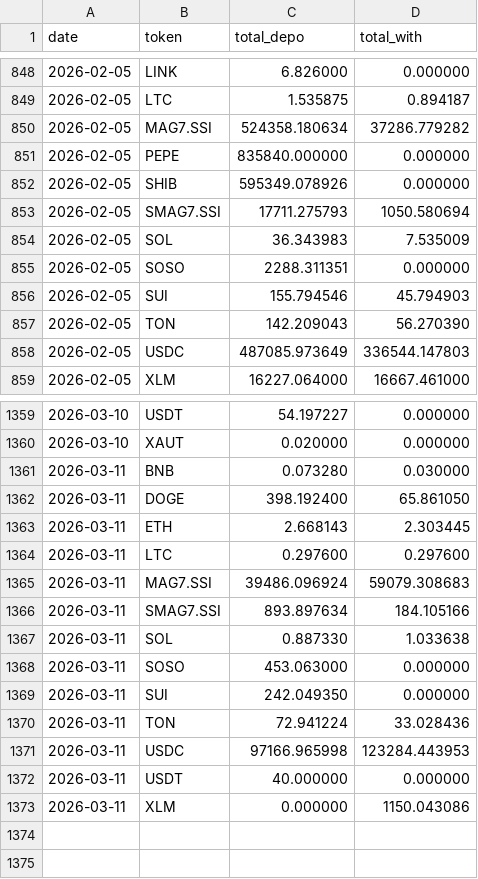
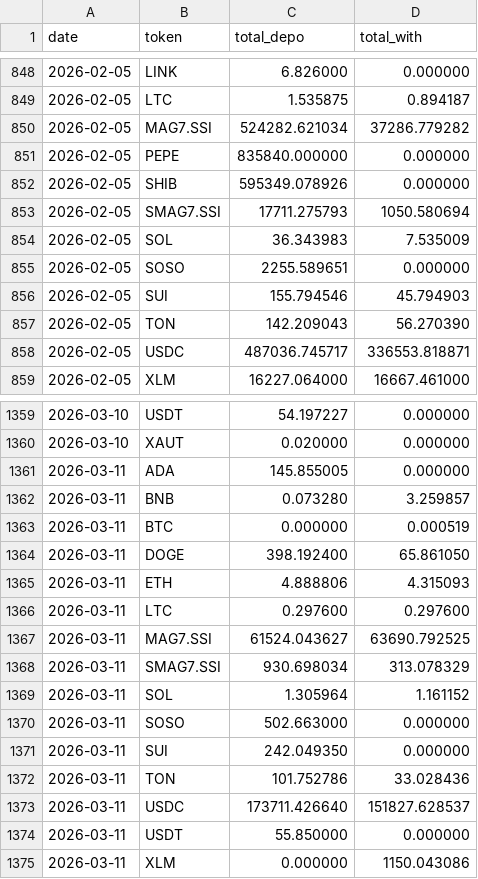
Before and after one commit to Eliasdegemu61/Fund-flow-sodex, a CSV file: daily_net_flows.csv, drawn as a sheet; only a part is shown, gaps mark what is left out; the diff covers the shown part only.

Commit message:
Update Sodex data: Wed Mar 11 19:50:22 UTC 2026

```diff
--- a/daily_net_flows.csv
+++ b/daily_net_flows.csv
@@ -849,3 +849,3 @@ date,token,total_depo,total_with
 2026-02-05,LTC,1.535875,0.894187
-2026-02-05,MAG7.SSI,524358.180634,37286.779282
+2026-02-05,MAG7.SSI,524282.621034,37286.779282
 2026-02-05,PEPE,835840.000000,0.000000
@@ -854,6 +854,6 @@ date,token,total_depo,total_with
 2026-02-05,SOL,36.343983,7.535009
-2026-02-05,SOSO,2288.311351,0.000000
+2026-02-05,SOSO,2255.589651,0.000000
 2026-02-05,SUI,155.794546,45.794903
 2026-02-05,TON,142.209043,56.270390
-2026-02-05,USDC,487085.973649,336544.147803
+2026-02-05,USDC,487036.745717,336553.818871
 2026-02-05,XLM,16227.064000,16667.461000
@@ -1360,14 +1360,16 @@ date,token,total_depo,total_with
 2026-03-10,XAUT,0.020000,0.000000
-2026-03-11,BNB,0.073280,0.030000
+2026-03-11,ADA,145.855005,0.000000
+2026-03-11,BNB,0.073280,3.259857
+2026-03-11,BTC,0.000000,0.000519
 2026-03-11,DOGE,398.192400,65.861050
-2026-03-11,ETH,2.668143,2.303445
+2026-03-11,ETH,4.888806,4.315093
 2026-03-11,LTC,0.297600,0.297600
-2026-03-11,MAG7.SSI,39486.096924,59079.308683
-2026-03-11,SMAG7.SSI,893.897634,184.105166
-2026-03-11,SOL,0.887330,1.033638
-2026-03-11,SOSO,453.063000,0.000000
+2026-03-11,MAG7.SSI,61524.043627,63690.792525
+2026-03-11,SMAG7.SSI,930.698034,313.078329
+2026-03-11,SOL,1.305964,1.161152
+2026-03-11,SOSO,502.663000,0.000000
 2026-03-11,SUI,242.049350,0.000000
-2026-03-11,TON,72.941224,33.028436
-2026-03-11,USDC,97166.965998,123284.443953
-2026-03-11,USDT,40.000000,0.000000
+2026-03-11,TON,101.752786,33.028436
+2026-03-11,USDC,173711.426640,151827.628537
+2026-03-11,USDT,55.850000,0.000000
 2026-03-11,XLM,0.000000,1150.043086
```
Also changed, not shown: 24 edited cells elsewhere in this file, overall_sodex_totals.csv.
